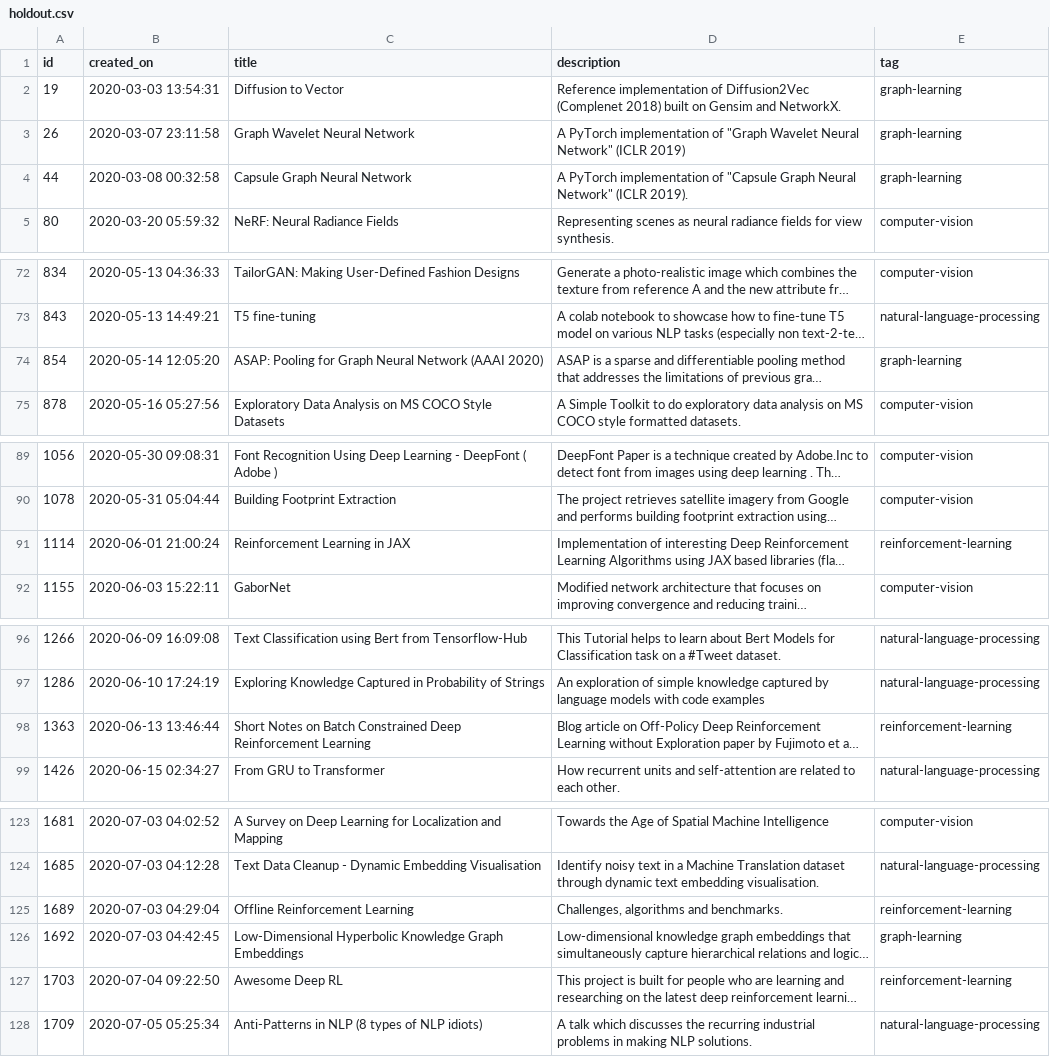
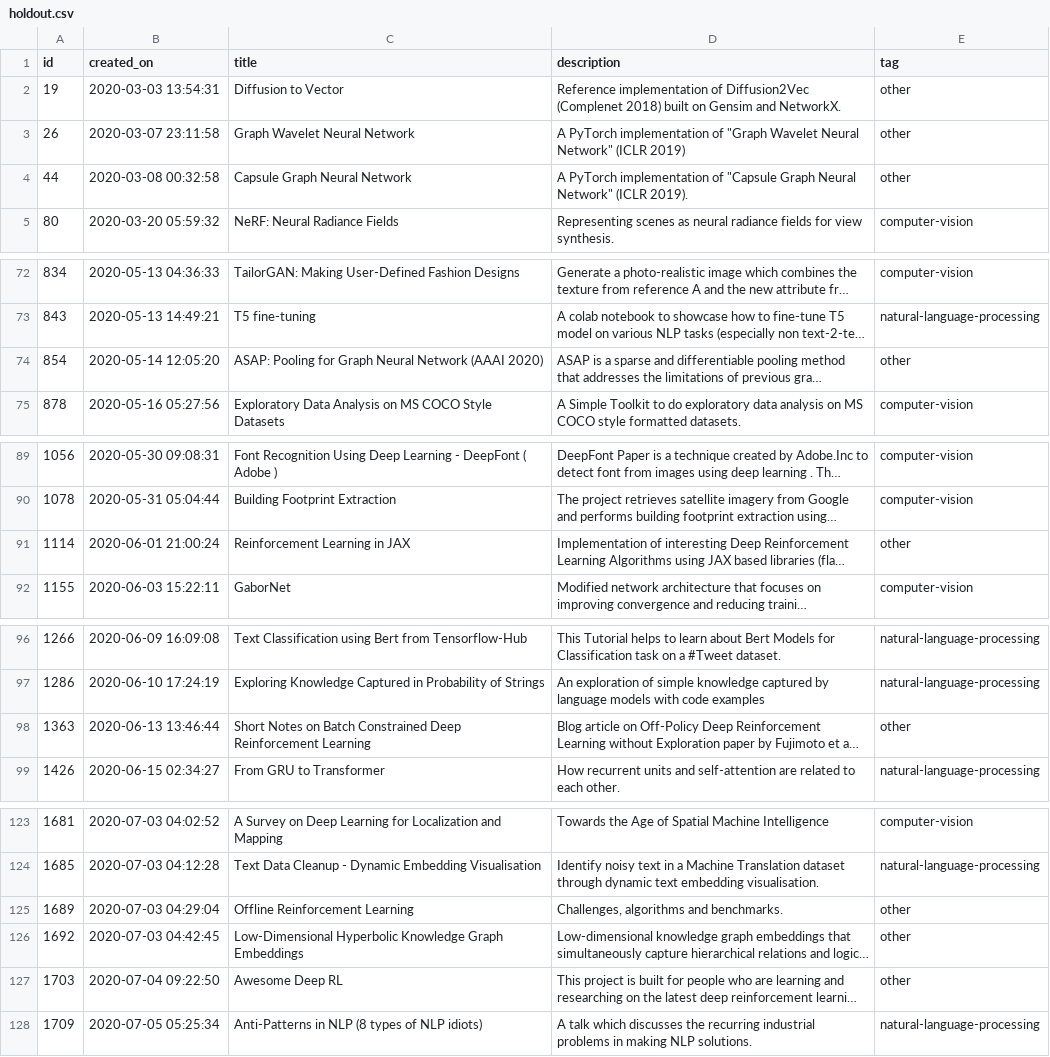
Before and after one commit to becks-ddf/Made-With-ML, a CSV file: datasets/holdout.csv, drawn as a sheet; only a part is shown, gaps mark what is left out; long unchanged cells end in …; the diff covers the shown part only; the diff names each change by its address in the sheet, - before the commit and + after, or states it on an @@ line.

```diff
--- a/datasets/holdout.csv
+++ b/datasets/holdout.csv
-E2:E4 (tag): graph-learning
+E2:E4 (tag): other
-E74 (tag): graph-learning
+E74 (tag): other
-E91 (tag): reinforcement-learning
+E91 (tag): other
-E98 (tag): reinforcement-learning
+E98 (tag): other
-E125 (tag): reinforcement-learning
+E125 (tag): other
-E126 (tag): graph-learning
+E126 (tag): other
-E127 (tag): reinforcement-learning
+E127 (tag): other
```
Also changed, not shown: 17 edited cells elsewhere in this file, datasets/dataset.csv.
